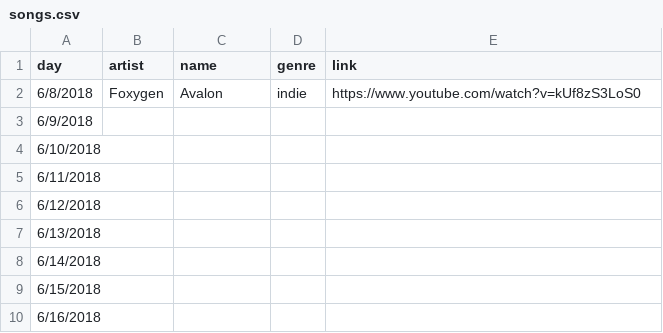
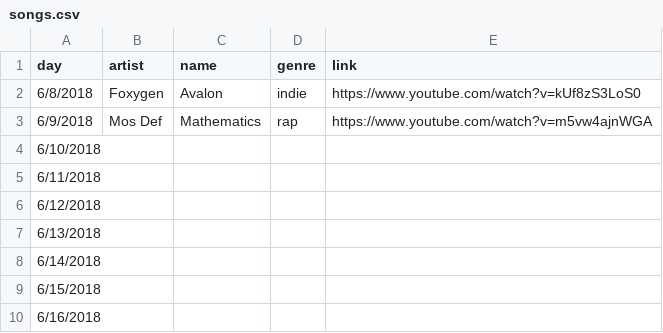
Before and after one commit to m4n0b0dy/website, a CSV file: songs.csv, drawn as a sheet; only a part is shown.

Commit message:
sotd add

```diff
--- a/songs.csv
+++ b/songs.csv
@@ -2,3 +2,3 @@ day,artist,name,genre,link
 6/8/2018,Foxygen,Avalon,indie,https://www.youtube.com/watch?v=kUf8zS3LoS0
-6/9/2018,,,,
+6/9/2018,Mos Def,Mathematics,rap,https://www.youtube.com/watch?v=m5vw4ajnWGA
 6/10/2018,,,,
```
